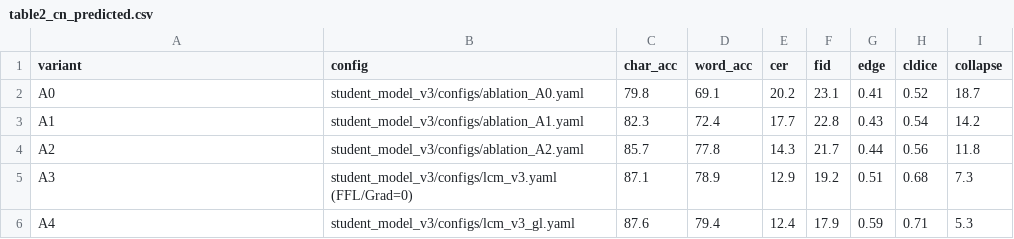
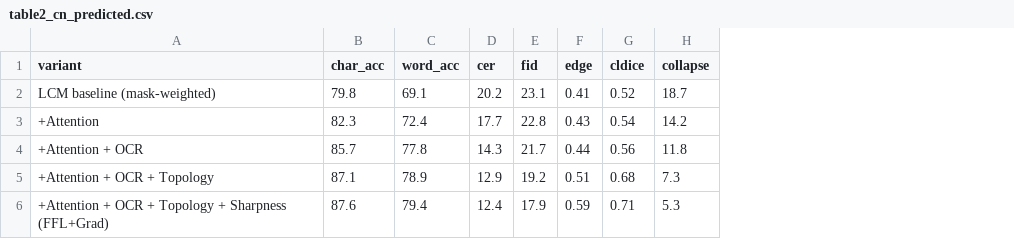
Before and after one commit to yuhangRT/FlashGlyph, a CSV file: student_model_v3/experiments/predicted/table2_cn_predicted.csv, drawn as a sheet; the diff names each change by its address in the sheet, - before the commit and + after, or states it on an @@ line.

```diff
--- a/student_model_v3/experiments/predicted/table2_cn_predicted.csv
+++ b/student_model_v3/experiments/predicted/table2_cn_predicted.csv
-column B (config), rows 2-6: student_model_v3/configs/ablation_A0.yaml | student_model_v3/configs/ablation_A1.yaml | student_model_v3/configs/ablation_A2.yaml | student_model_v3/configs/lcm_v3.yaml (FFL/Grad=0) | student_model_v3/configs/lcm_v3_gl.yaml
-A2 (variant): A0
+A2 (variant): LCM baseline (mask-weighted)
-A3 (variant): A1
+A3 (variant): +Attention
-A4 (variant): A2
+A4 (variant): +Attention + OCR
-A5 (variant): A3
+A5 (variant): +Attention + OCR + Topology
-A6 (variant): A4
+A6 (variant): +Attention + OCR + Topology + Sharpness (FFL+Grad)
```
Also changed, not shown: student_model_v3/experiments/predicted/table1a_cn_predicted.csv, student_model_v3/experiments/predicted/table1b_en_predicted.csv, 9 other files.
